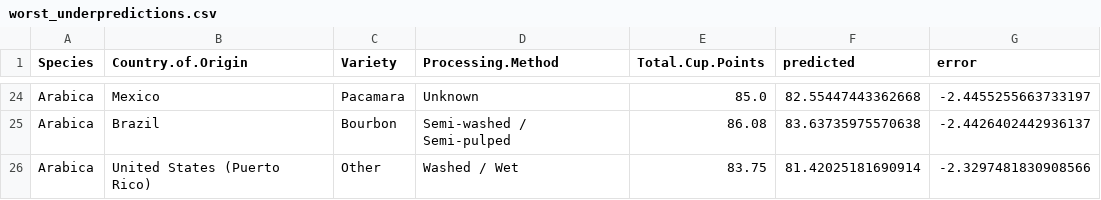
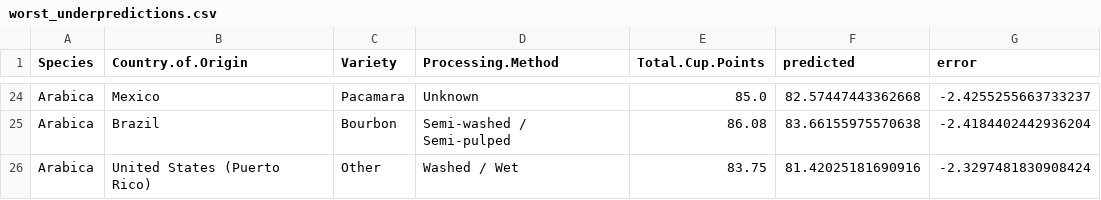
Before and after one commit to aasritha27/Coffee_quality_predict, a CSV file: outputs/worst_underpredictions.csv, drawn as a sheet; only a part is shown, gaps mark what is left out; the diff covers the shown part only; the diff names each change by its address in the sheet, - before the commit and + after, or states it on an @@ line.

```diff
--- a/outputs/worst_underpredictions.csv
+++ b/outputs/worst_underpredictions.csv
-F24 (predicted): 82.55447443362668
+F24 (predicted): 82.57447443362668
-G24 (error): -2.4455255663733197
+G24 (error): -2.4255255663733237
-F25 (predicted): 83.63735975570638
+F25 (predicted): 83.66155975570638
-G25 (error): -2.4426402442936137
+G25 (error): -2.4184402442936204
-F26 (predicted): 81.42025181690914
+F26 (predicted): 81.42025181690916
-G26 (error): -2.3297481830908566
+G26 (error): -2.3297481830908424
```
Also changed, not shown: 2 added rows, 2 removed rows and 28 edited cells elsewhere in this file, outputs/worst_overpredictions.csv, 7 other files.
